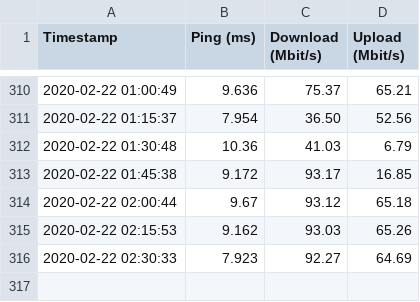
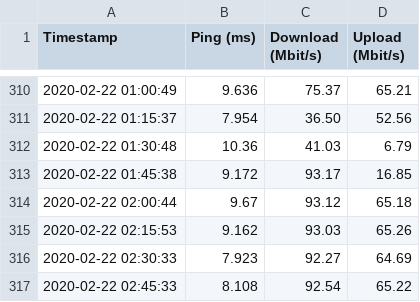
Before and after one commit to stwolny/broadband-monitoring, a CSV file: speedtest.csv, drawn as a sheet; only a part is shown, gaps mark what is left out; the diff names each change by its address in the sheet, - before the commit and + after, or states it on an @@ line.

Commit message:
updated speedtest data

```diff
--- a/speedtest.csv
+++ b/speedtest.csv
+row 317: 2020-02-22 02:45:33 | 8.108 | 92.54 | 65.22
```
